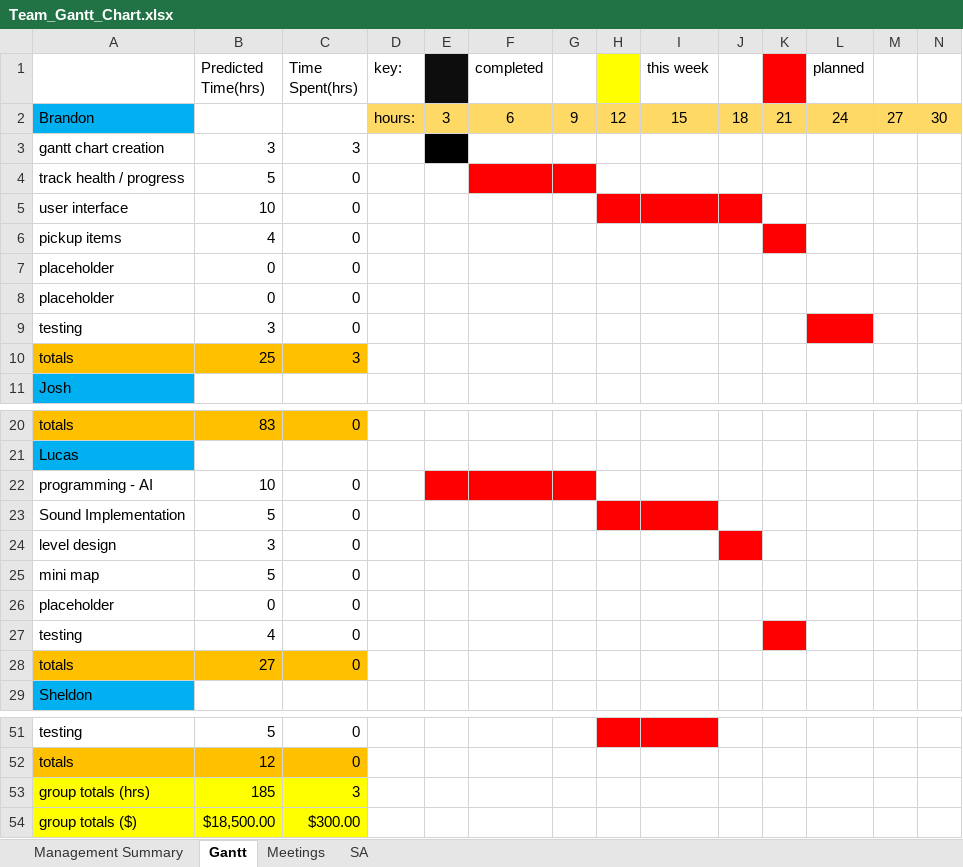
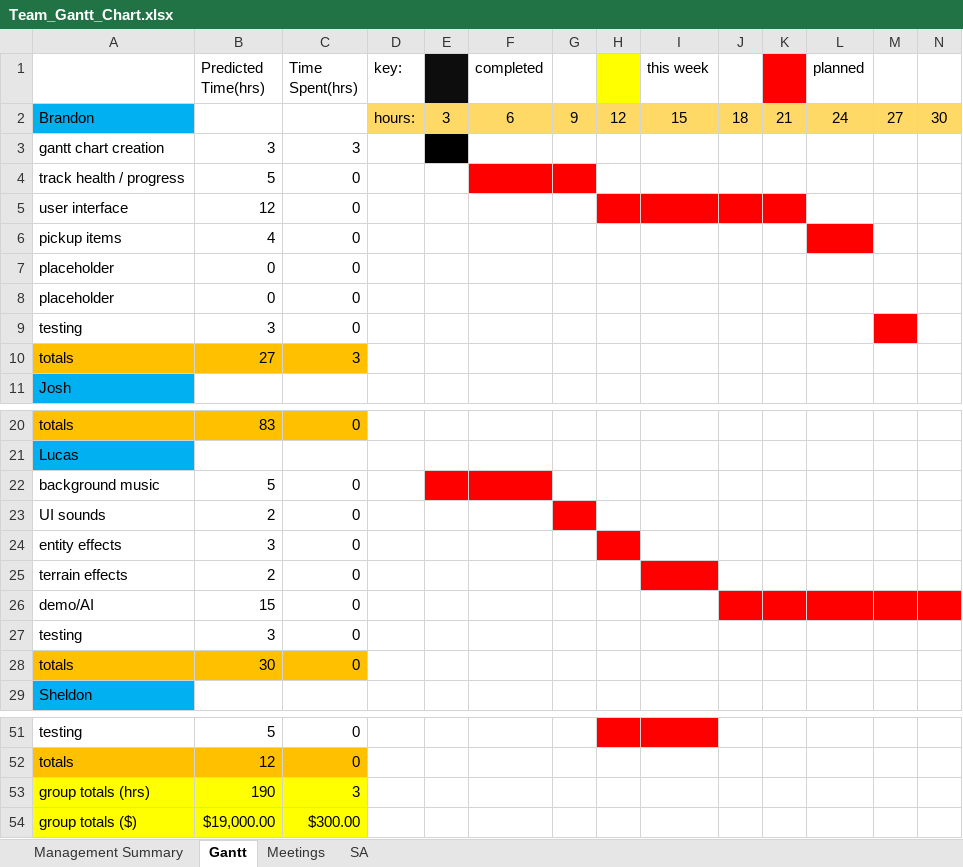
Before and after one commit to cjwilliams97/6_Angry_Devs, an Excel workbook: Team_Gantt_Chart.xlsx, sheet Gantt, drawn as a sheet; only a part is shown, gaps mark what is left out; values as stored, in another font and other column widths than the file's, no borders; removed rows and columns are numbered as before the commit, all else as after; rows hold the shown columns only; the diff names each change by its address in the sheet, - before the commit and + after, or states it on an @@ line.

Commit message:
Updated Gantt Chart
fixed some feature descriptions and added more rfp planning detail.

```diff
--- a/Team_Gantt_Chart.xlsx (sheet Gantt)
+++ b/Team_Gantt_Chart.xlsx (sheet Gantt)
-B5 (Predicted Time(hrs)): 10
+B5 (Predicted Time(hrs)): 12
-K5 fill: none
+K5 fill: #FF0000
-K6 fill: #FF0000
+K6 fill: none
-L6 fill: none
+L6 fill: #FF0000
-L9 fill: #FF0000
+L9 fill: none
-M9 fill: none
+M9 fill: #FF0000
-B10 (Predicted Time(hrs)): 25
+B10 (Predicted Time(hrs)): 27
-row 22: programming - AI | 10 | 0
-A22: Sound Implementation
+A22: background music
-E22:F22 fill: none
+E22:F22 fill: #FF0000
-H22:I22 fill: #FF0000
+H22:I22 fill: none
+row 23: UI sounds | 2 | 0
-A24: level design
+A24: entity effects
-H24 fill: none
+H24 fill: #FF0000
-J24 fill: #FF0000
+J24 fill: none
-row 25: mini map | 5 | 0
-row 26: placeholder | 0 | 0
-row 27: testing | 4 | 0
+row 25: terrain effects | 2 | 0
+row 26: demo/AI | 15 | 0
+row 27: testing | 3 | 0
-B28 (Predicted Time(hrs)): 27
+B28 (Predicted Time(hrs)): 30
-B53 (Predicted Time(hrs)): 185
+B53 (Predicted Time(hrs)): 190
-B54 (Predicted Time(hrs)): $18,500.00
+B54 (Predicted Time(hrs)): $19,000.00
```
Also changed, not shown: sheet Management Summary, sheet SA.
